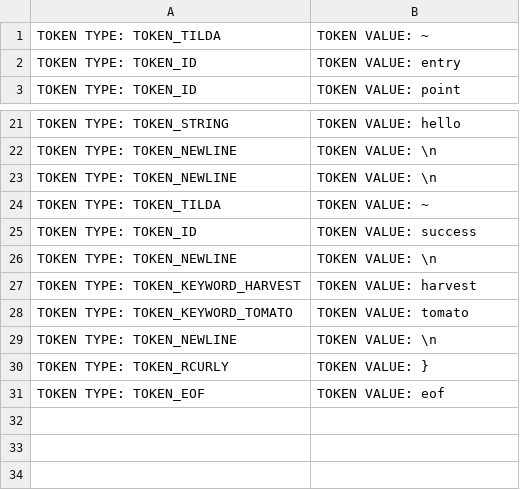
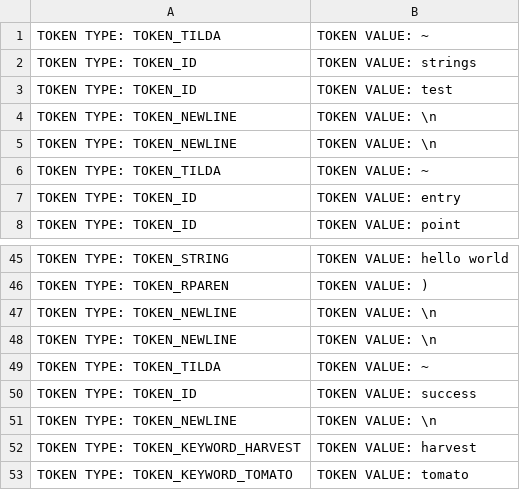
Before and after one commit to christiantomato/Tomat0-Compiler, a CSV file: output/tokens_output.csv, drawn as a sheet; only a part is shown, gaps mark what is left out; the shorter side is filled out with more unchanged rows; addresses are those after the commit; the diff covers the shown part only; the diff names each change by its address in the sheet, - before the commit and + after, or states it on an @@ line.

Commit message:
strings test

```diff
--- a/output/tokens_output.csv
+++ b/output/tokens_output.csv
+row 2: TOKEN TYPE: TOKEN_ID | TOKEN VALUE: strings
+row 3: TOKEN TYPE: TOKEN_ID | TOKEN VALUE: test
@@ row 8 moved to row 4: TOKEN TYPE: TOKEN_NEWLINE @@
+row 5: TOKEN TYPE: TOKEN_NEWLINE | TOKEN VALUE: \n
+row 6: TOKEN TYPE: TOKEN_TILDA | TOKEN VALUE: ~
-B45: TOKEN VALUE: hello
+B45: TOKEN VALUE: hello world
+row 46: TOKEN TYPE: TOKEN_RPAREN | TOKEN VALUE: )
```
Also changed, not shown: 20 added rows and 3 edited cells elsewhere in this file, 5 other files.
